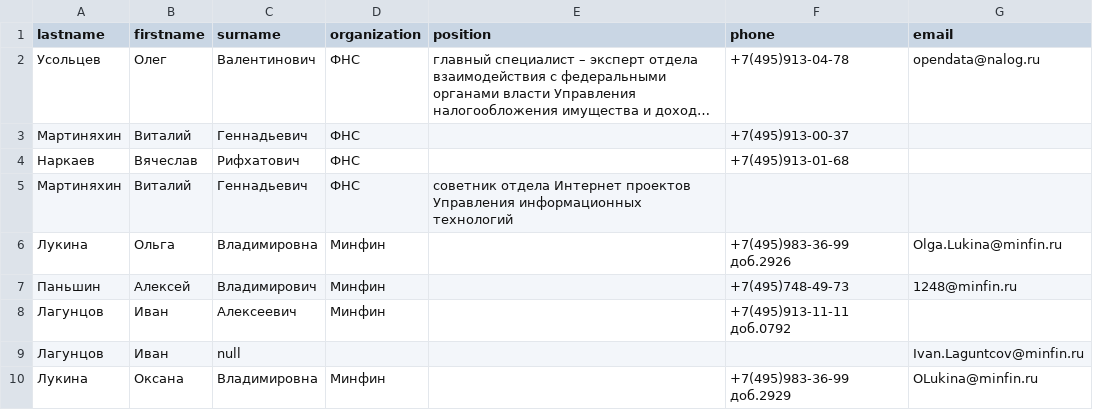
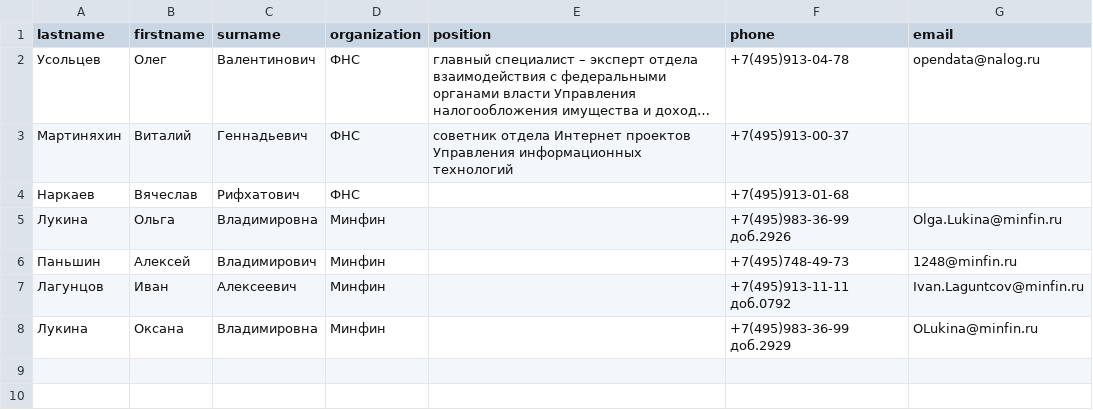
Before and after one commit to BorodaMaster/netology_pd_97, a CSV file: regexp/phonebook.csv, drawn as a sheet; long unchanged cells end in …; removed rows and columns are numbered as before the commit, all else as after; the diff names each change by its address in the sheet, - before the commit and + after, or states it on an @@ line.

Commit message:
Update Lab with regexp

```diff
--- a/regexp/phonebook.csv
+++ b/regexp/phonebook.csv
-E3 (position): (empty)
+E3 (position): cоветник отдела Интернет проектов Управления информационных технологий
-row 5: Мартиняхин | Виталий | Геннадьевич | ФНС | cоветник отдела Интернет проектов Управления информационных технологий
-G7 (email): (empty)
+G7 (email): Ivan.Laguntcov@minfin.ru
-row 9: Лагунцов | Иван | null |  |  |  | Ivan.Laguntcov@minfin.ru
```
Also changed, not shown: 1 other file.
